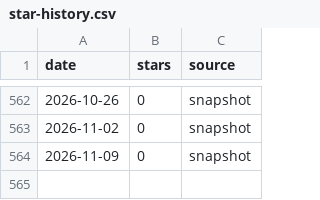
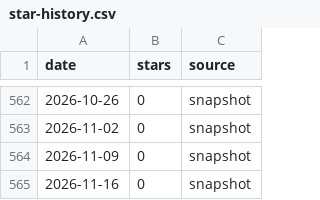
Before and after one commit to yanicii/fredy, a CSV file: doc/star-history/star-history.csv, drawn as a sheet; only a part is shown, gaps mark what is left out.

```diff
--- a/doc/star-history/star-history.csv
+++ b/doc/star-history/star-history.csv
@@ -564 +564,2 @@ date,stars,source
 2026-11-09,0,snapshot
+2026-11-16,0,snapshot
```
Also changed, not shown: 2 other files.
